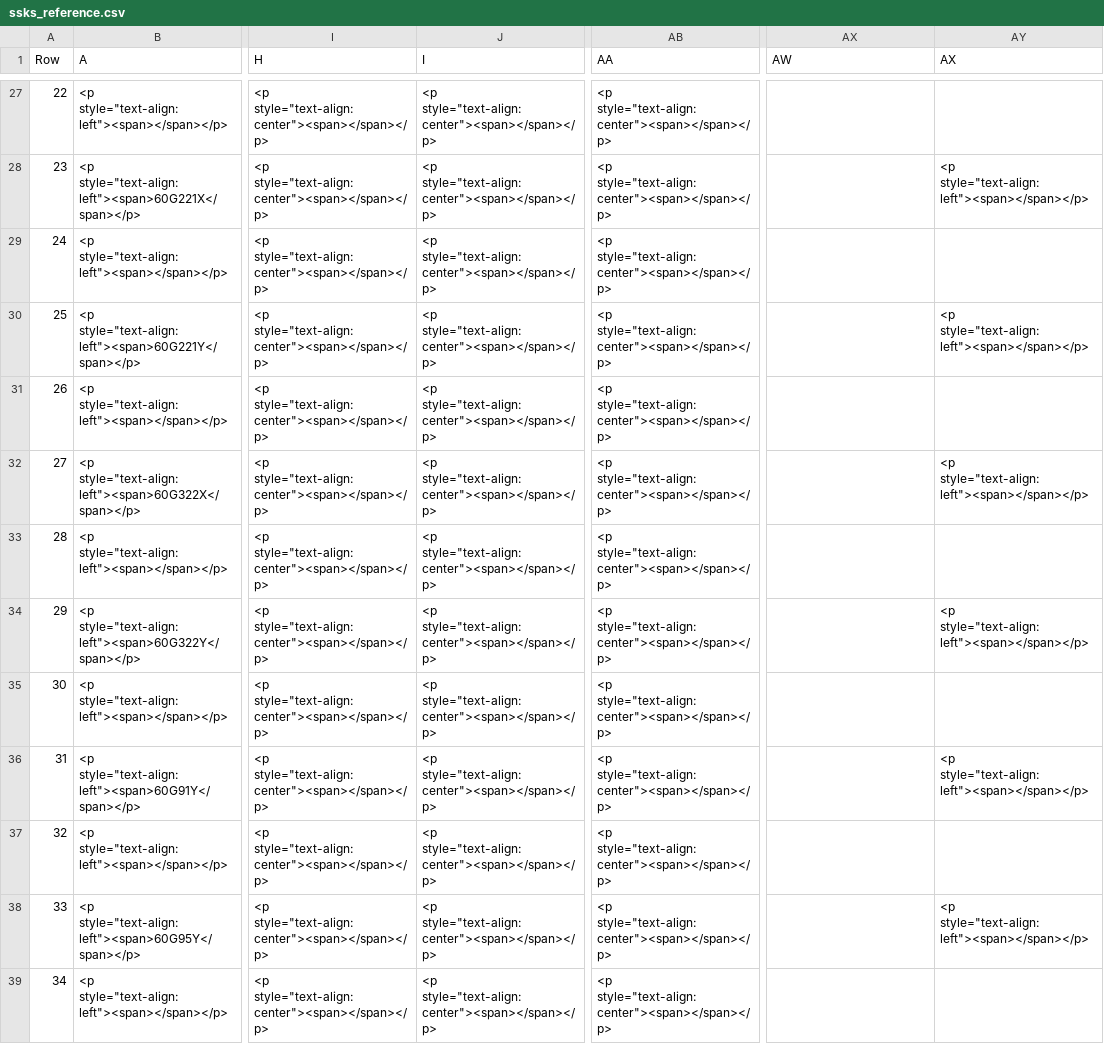
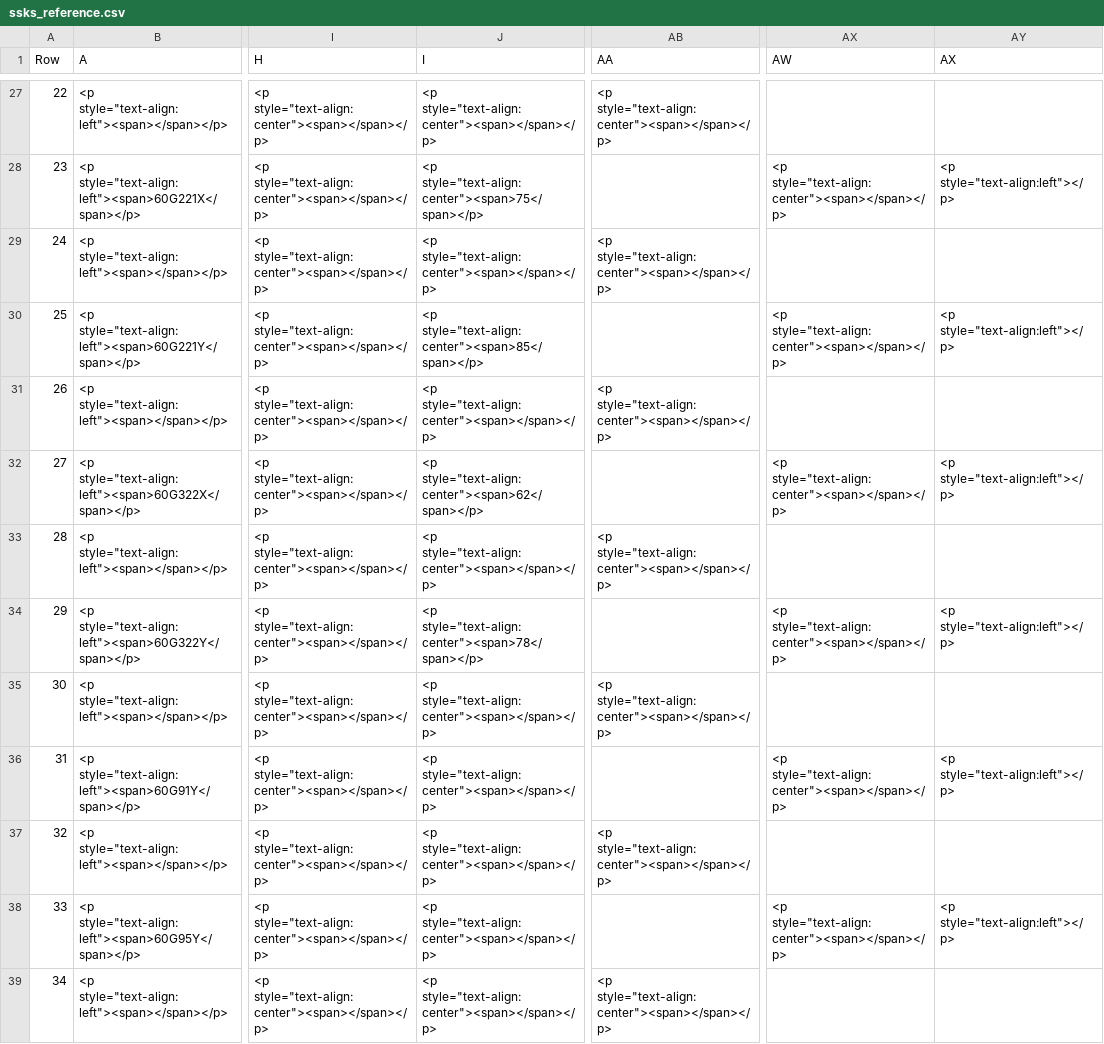
Before and after one commit to SuB-PlanPro/set, a CSV file: java/bundles/org.eclipse.set.swtbot/test_res/table_reference/ssks_reference.csv, drawn as a sheet; only a part is shown, gaps mark what is left out; the diff covers the shown part only; the diff names each change by its address in the sheet, - before the commit and + after, or states it on an @@ line.

```diff
--- a/java/bundles/org.eclipse.set.swtbot/test_res/table_reference/ssks_reference.csv
+++ b/java/bundles/org.eclipse.set.swtbot/test_res/table_reference/ssks_reference.csv
-J28 (I): <p style="text-align:center"><span></span></p>
+J28 (I): <p style="text-align:center"><span>75</span></p>
-AB28 (AA): <p style="text-align:center"><span></span></p>
+AB28 (AA): (empty)
-AX28 (AW): (empty)
+AX28 (AW): <p style="text-align:center"><span></span></p>
-AY28 (AX): <p style="text-align:left"><span></span></p>
+AY28 (AX): <p style="text-align:left"></p>
-J30 (I): <p style="text-align:center"><span></span></p>
+J30 (I): <p style="text-align:center"><span>85</span></p>
-AB30 (AA): <p style="text-align:center"><span></span></p>
+AB30 (AA): (empty)
-AX30 (AW): (empty)
+AX30 (AW): <p style="text-align:center"><span></span></p>
-AY30 (AX): <p style="text-align:left"><span></span></p>
+AY30 (AX): <p style="text-align:left"></p>
-J32 (I): <p style="text-align:center"><span></span></p>
+J32 (I): <p style="text-align:center"><span>62</span></p>
-AB32 (AA): <p style="text-align:center"><span></span></p>
+AB32 (AA): (empty)
-AX32 (AW): (empty)
+AX32 (AW): <p style="text-align:center"><span></span></p>
-AY32 (AX): <p style="text-align:left"><span></span></p>
+AY32 (AX): <p style="text-align:left"></p>
-J34 (I): <p style="text-align:center"><span></span></p>
+J34 (I): <p style="text-align:center"><span>78</span></p>
-AB34 (AA): <p style="text-align:center"><span></span></p>
+AB34 (AA): (empty)
-AX34 (AW): (empty)
+AX34 (AW): <p style="text-align:center"><span></span></p>
-AY34 (AX): <p style="text-align:left"><span></span></p>
+AY34 (AX): <p style="text-align:left"></p>
-AB36 (AA): <p style="text-align:center"><span></span></p>
+AB36 (AA): (empty)
-AX36 (AW): (empty)
+AX36 (AW): <p style="text-align:center"><span></span></p>
-AY36 (AX): <p style="text-align:left"><span></span></p>
+AY36 (AX): <p style="text-align:left"></p>
-AB38 (AA): <p style="text-align:center"><span></span></p>
+AB38 (AA): (empty)
-AX38 (AW): (empty)
+AX38 (AW): <p style="text-align:center"><span></span></p>
-AY38 (AX): <p style="text-align:left"><span></span></p>
+AY38 (AX): <p style="text-align:left"></p>
```
Also changed, not shown: 169 edited cells elsewhere in this file, java/bundles/org.eclipse.set.swtbot/test_res/table_reference/sslb_reference.csv.
